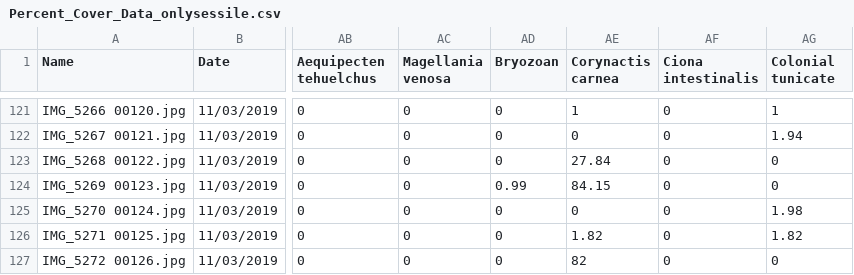
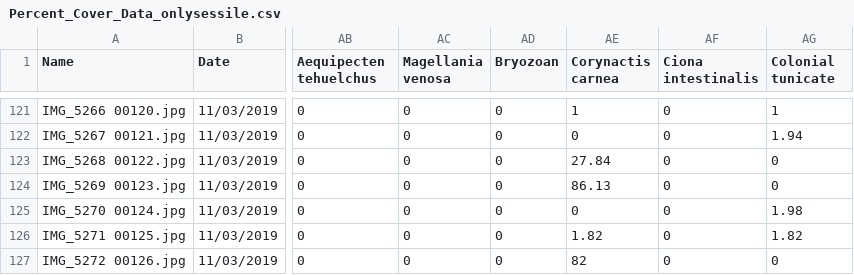
Before and after one commit to gonzalobravoargentina/SupplementaryMaterials_Bravo-et-al.2020, a CSV file: Data/Percent_Cover_Data_onlysessile.csv, drawn as a sheet; only a part is shown, gaps mark what is left out; the diff names each change by its address in the sheet, - before the commit and + after, or states it on an @@ line.

```diff
--- a/Data/Percent_Cover_Data_onlysessile.csv
+++ b/Data/Percent_Cover_Data_onlysessile.csv
-AD124 (Bryozoan): 0.99
+AD124 (Bryozoan): 0
-AE124 (Corynactis carnea): 84.15
+AE124 (Corynactis carnea): 86.13
```
Also changed, not shown: Worms/WORMS_check_matched.csv, 9 other files.
